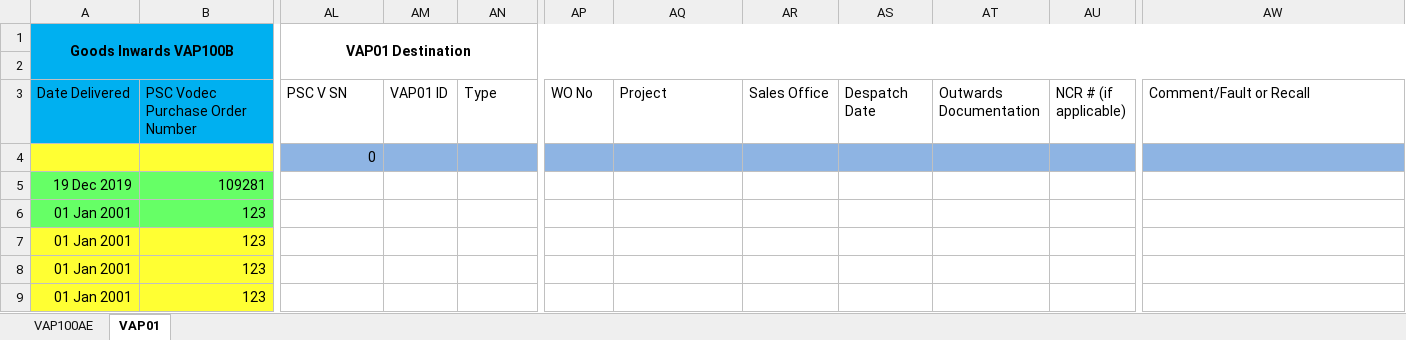
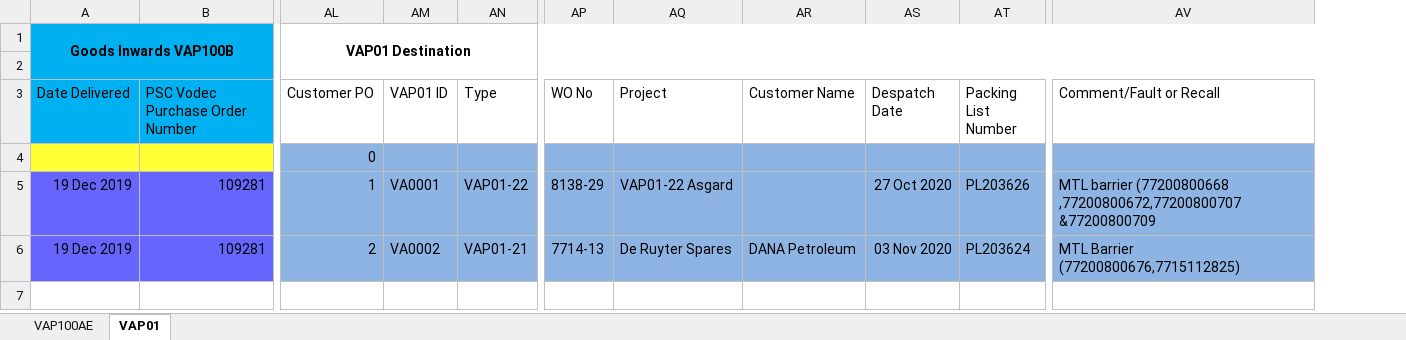
Before and after one commit to ajaypscjoseph/Test, an Excel workbook: ATEX/Ex Product Traceability Log V05.xlsm, sheet VAP01, drawn as a sheet; only a part is shown, gaps mark what is left out; values as stored, in another font and other column widths than the file's, no borders; charts and pictures and table styles not drawn; removed rows and columns are numbered as before the commit, all else as after; rows hold the shown columns only; the diff names each change by its address in the sheet, - before the commit and + after, or states it on an @@ line.

Commit message:
ATEX V05 Complete
Except correcting Customer PO in Destination Column

```diff
--- a/ATEX/Ex Product Traceability Log V05.xlsm (sheet VAP01)
+++ b/ATEX/Ex Product Traceability Log V05.xlsm (sheet VAP01)
-column AR (Sales Office), empty
+column AR (Customer Name), empty
-column AT (Outwards Documentation), empty
-column AU (NCR # (if applicable)), empty
+column AT (Packing List Number), empty
-AL3: PSC V SN
+AL3: Customer PO
-row 5: 19 Dec 2019 | 109281
-row 6: 01 Jan 2001 | 123
-row 7: 01 Jan 2001 | 123
-row 8: 01 Jan 2001 | 123
-row 9: 01 Jan 2001 | 123
+row 5: 19 Dec 2019 | 109281 | 1 | VA0001 | VAP01-22 | 8138-29 | VAP01-22 Asgard |  | 27 Oct 2020 | PL203626 | MTL barrier (77200800668 ,77200800672,77200800707 &77200800709
+row 6: 19 Dec 2019 | 109281 | 2 | VA0002 | VAP01-21 | 7714-13 | De Ruyter Spares | DANA Petroleum | 03 Nov 2020 | PL203624 | MTL Barrier (77200800676,7715112825)
```
Also changed, not shown: sheet VAP100AE, charts or pictures, 4 other files.
